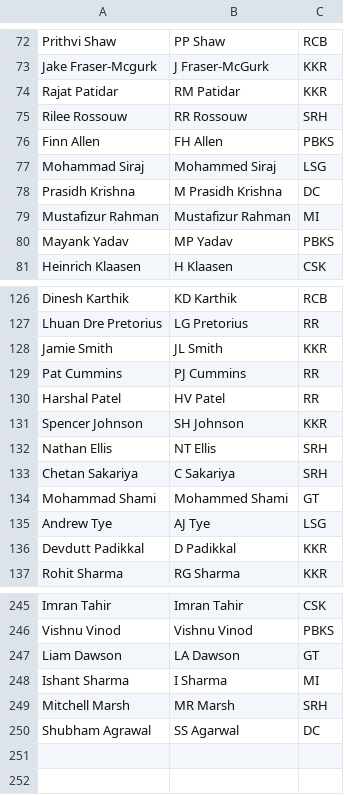
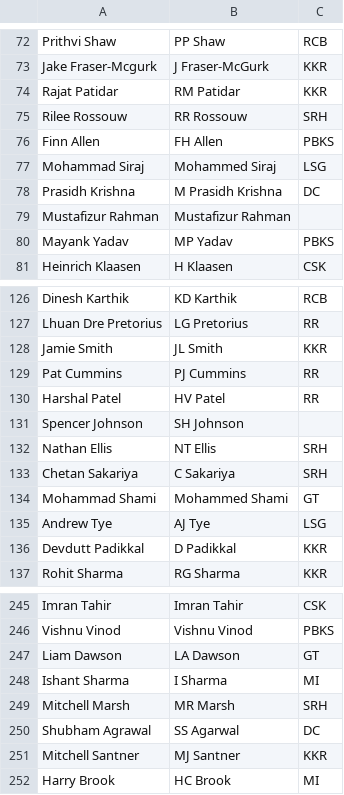
Before and after one commit to RoumyaDas/SPL, a CSV file: SPL/data/player_mappings_current.csv, drawn as a sheet; only a part is shown, gaps mark what is left out.

```diff
--- a/SPL/data/player_mappings_current.csv
+++ b/SPL/data/player_mappings_current.csv
@@ -78,3 +78,3 @@ Mohammad Siraj,Mohammed Siraj,LSG
 Prasidh Krishna,M Prasidh Krishna,DC
-Mustafizur Rahman,Mustafizur Rahman,MI
+Mustafizur Rahman,Mustafizur Rahman,
 Mayank Yadav,MP Yadav,PBKS
@@ -130,3 +130,3 @@ Pat Cummins,PJ Cummins,RR
 Harshal Patel,HV Patel,RR
-Spencer Johnson,SH Johnson,KKR
+Spencer Johnson,SH Johnson,
 Nathan Ellis,NT Ellis,SRH
@@ -250 +250,3 @@ Mitchell Marsh,MR Marsh,SRH
 Shubham Agrawal,SS Agarwal,DC
+Mitchell Santner,MJ Santner,KKR
+Harry Brook,HC Brook,MI
```
Also changed, not shown: SPL/data/special_stats/tab12.csv, SPL/data/special_stats/tab13.csv, 13 other files.
